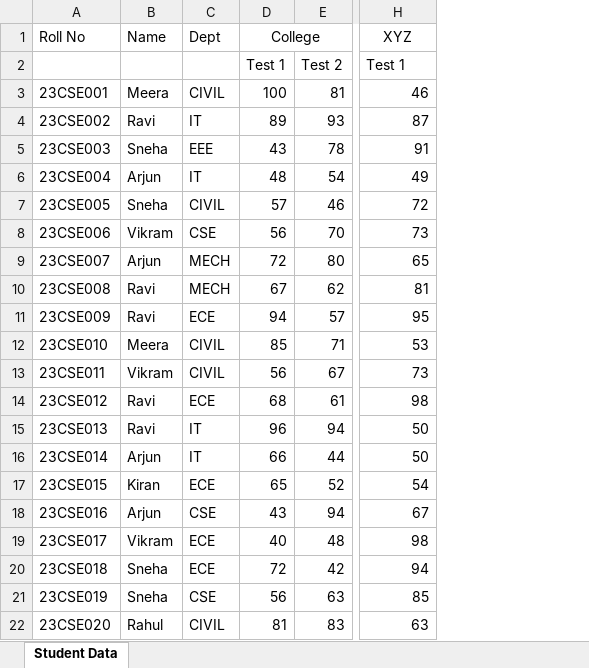
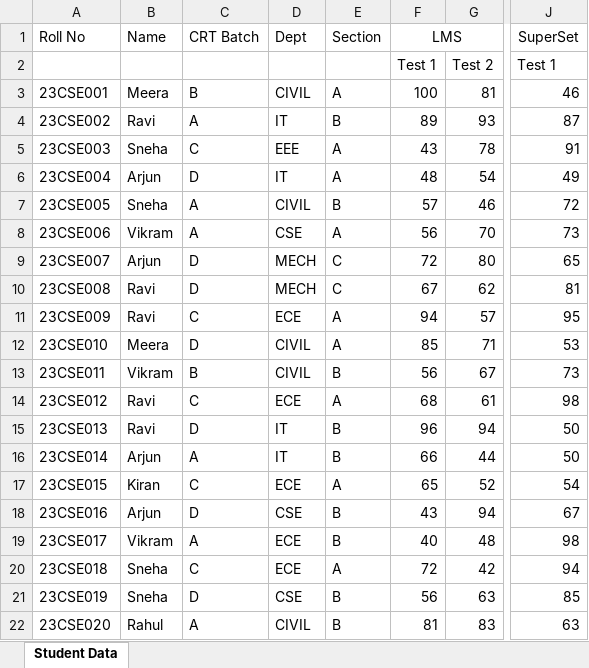
Before and after one commit to Srinivasc16/tempx, an Excel workbook: students.xlsx, sheet Student Data, drawn as a sheet; only a part is shown, gaps mark what is left out; values as stored, in another font and other column widths than the file's, no borders; addresses are those after the commit; the diff names each change by its address in the sheet, - before the commit and + after, or states it on an @@ line.

```diff
--- a/students.xlsx (sheet Student Data)
+++ b/students.xlsx (sheet Student Data)
+column C, rows 1-22: CRT Batch |  | B | A | C | D | A | A | D | D | C | D | B | C | D | A | C | D | A | C | D | A
+column E, rows 1-22: Section |  | A | B | A | A | B | A | C | C | A | A | B | A | B | B | A | B | B | A | B | B
-F1: College
+F1: LMS
-J1: XYZ
+J1: SuperSet
```
Also changed, not shown: 2 other files.
